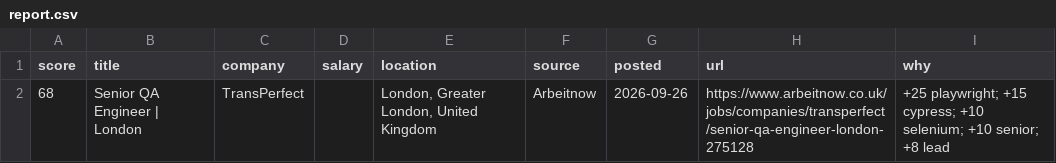
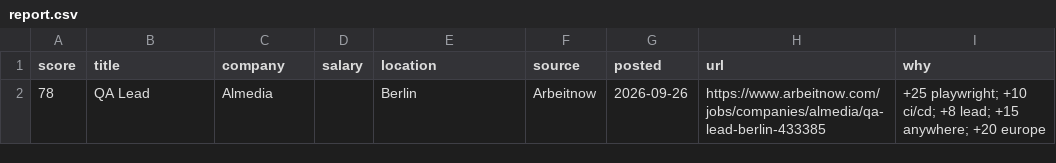
Before and after one commit to RusmirB/job-scraper, a CSV file: report.csv, drawn as a sheet.

```diff
--- a/report.csv
+++ b/report.csv
@@ -1,2 +1,2 @@
 score,title,company,salary,location,source,posted,url,why
-68,Senior QA Engineer | London,TransPerfect,,"London, Greater London, United Kingdom",Arbeitnow,2026-09-26,https://www.arbeitnow.co.uk/jobs/companies/transperfect/senior-qa-engineer-london-275128,+25 playwright; +15 cypress; +10 selenium; +10 senior; +8 lead
+78,QA Lead,Almedia,,Berlin,Arbeitnow,2026-09-26,https://www.arbeitnow.com/jobs/companies/almedia/qa-lead-berlin-433385,+25 playwright; +10 ci/cd; +8 lead; +15 anywhere; +20 europe
```
Also changed, not shown: 2 other files.
